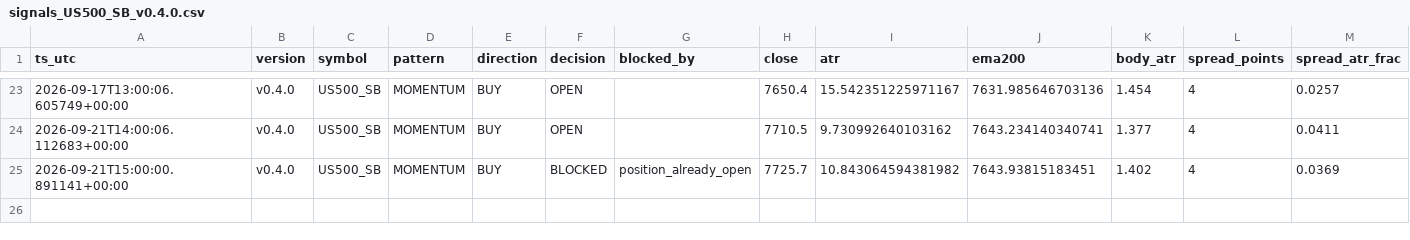
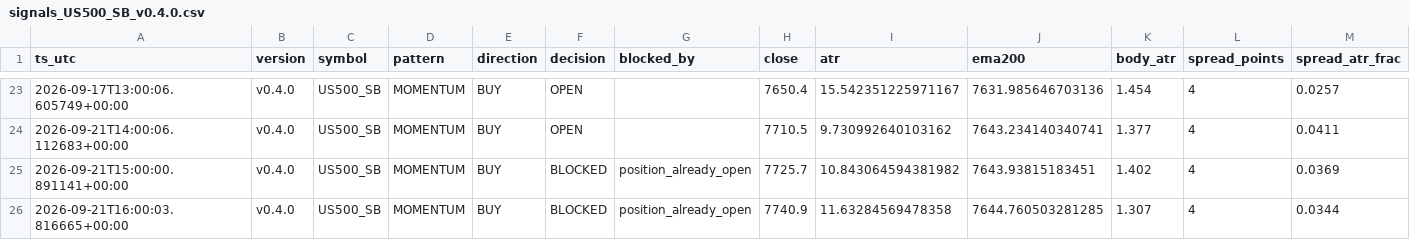
Before and after one commit to jorgenofuentes/tb-logs, a CSV file: signals_US500_SB_v0.4.0.csv, drawn as a sheet; only a part is shown, gaps mark what is left out; rows hold the shown columns only; the diff names each change by its address in the sheet, - before the commit and + after, or states it on an @@ line.

```diff
--- a/signals_US500_SB_v0.4.0.csv
+++ b/signals_US500_SB_v0.4.0.csv
+row 26: 2026-09-21T16:00:03.816665+00:00 | v0.4.0 | US500_SB | MOMENTUM | BUY | BLOCKED | position_already_open | 7740.9 | 11.63284569478358 | 7644.760503281285 | 1.307 | 4 | 0.0344
```
Also changed, not shown: 3 other files.
